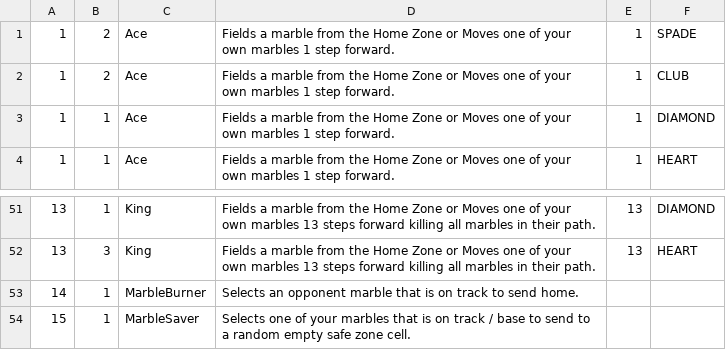
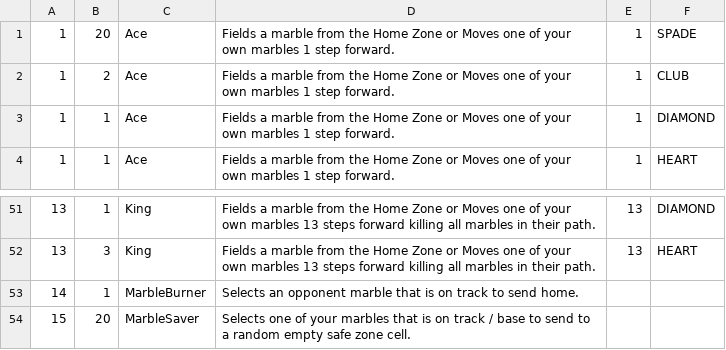
Before and after one commit to JohnRemon/Jackaroo, a CSV file: Cards.csv, drawn as a sheet; only a part is shown, gaps mark what is left out.

```diff
--- a/Cards.csv
+++ b/Cards.csv
@@ -1,2 +1,2 @@
-1,2,Ace,Fields a marble from the Home Zone or Moves one of your own marbles 1 step forward.,1,SPADE
+1,20,Ace,Fields a marble from the Home Zone or Moves one of your own marbles 1 step forward.,1,SPADE
 1,2,Ace,Fields a marble from the Home Zone or Moves one of your own marbles 1 step forward.,1,CLUB
@@ -53,2 +53,2 @@
 14,1,MarbleBurner,Selects an opponent marble that is on track to send home.,,
-15,1,MarbleSaver,Selects one of your marbles that is on track / base to send to a random empty safe zone cell.,,
+15,20,MarbleSaver,Selects one of your marbles that is on track / base to send to a random empty safe zone cell.,,
```
Also changed, not shown: 7 other files.
